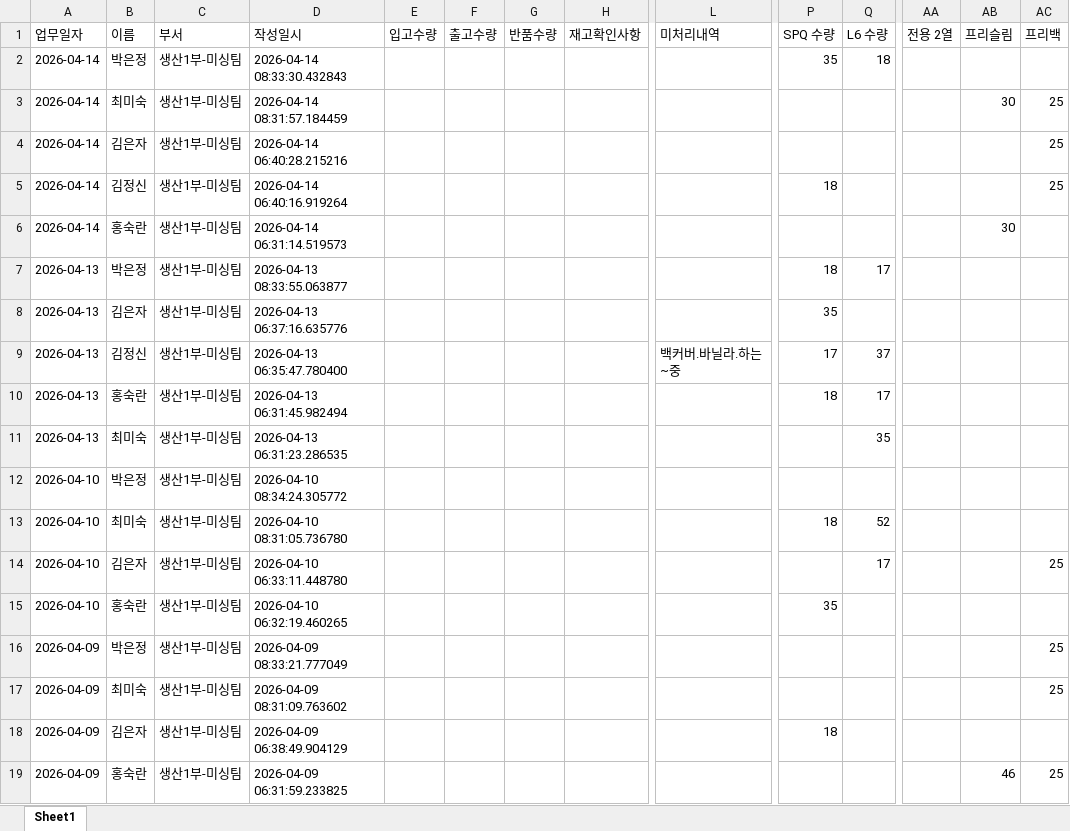
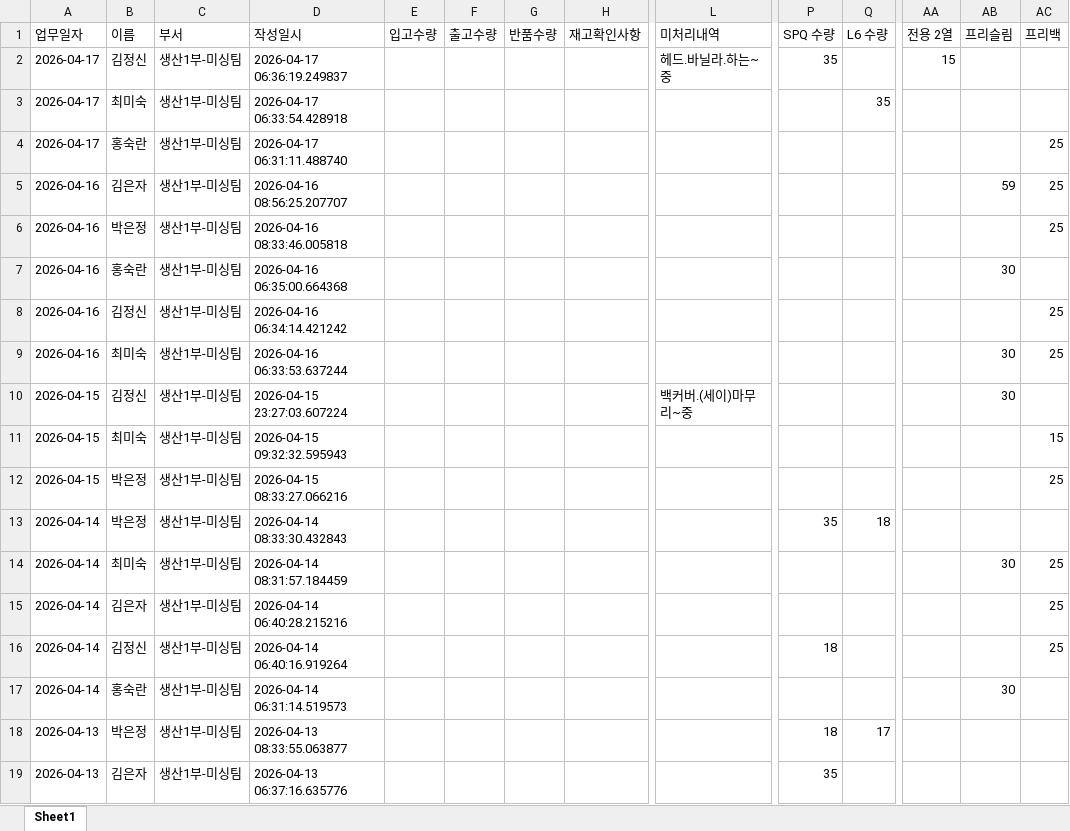
Before and after one commit to kwon-juhwan/workslog, an Excel workbook: worklogs.xlsx, sheet Sheet1, drawn as a sheet; only a part is shown, gaps mark what is left out; the shorter side is filled out with more unchanged rows; values as stored, in another font and other column widths than the file's, no borders; rows hold the shown columns only; the diff names each change by its address in the sheet, - before the commit and + after, or states it on an @@ line.

Commit message:
Add files via upload

```diff
--- a/worklogs.xlsx (sheet Sheet1)
+++ b/worklogs.xlsx (sheet Sheet1)
+row 2: 2026-04-17 | 김정신 | 생산1부-미싱팀 | 2026-04-17 06:36:19.249837 |  |  |  |  | 헤드.바닐라.하는~중 | 35 |  | 15
+row 3: 2026-04-17 | 최미숙 | 생산1부-미싱팀 | 2026-04-17 06:33:54.428918 |  |  |  |  |  |  | 35
+row 4: 2026-04-17 | 홍숙란 | 생산1부-미싱팀 | 2026-04-17 06:31:11.488740 |  |  |  |  |  |  |  |  |  | 25
+row 5: 2026-04-16 | 김은자 | 생산1부-미싱팀 | 2026-04-16 08:56:25.207707 |  |  |  |  |  |  |  |  | 59 | 25
+row 6: 2026-04-16 | 박은정 | 생산1부-미싱팀 | 2026-04-16 08:33:46.005818 |  |  |  |  |  |  |  |  |  | 25
+row 7: 2026-04-16 | 홍숙란 | 생산1부-미싱팀 | 2026-04-16 06:35:00.664368 |  |  |  |  |  |  |  |  | 30
+row 8: 2026-04-16 | 김정신 | 생산1부-미싱팀 | 2026-04-16 06:34:14.421242 |  |  |  |  |  |  |  |  |  | 25
+row 9: 2026-04-16 | 최미숙 | 생산1부-미싱팀 | 2026-04-16 06:33:53.637244 |  |  |  |  |  |  |  |  | 30 | 25
+row 10: 2026-04-15 | 김정신 | 생산1부-미싱팀 | 2026-04-15 23:27:03.607224 |  |  |  |  | 백커버.(세이)마무리~중 |  |  |  | 30
+row 11: 2026-04-15 | 최미숙 | 생산1부-미싱팀 | 2026-04-15 09:32:32.595943 |  |  |  |  |  |  |  |  |  | 15
+row 12: 2026-04-15 | 박은정 | 생산1부-미싱팀 | 2026-04-15 08:33:27.066216 |  |  |  |  |  |  |  |  |  | 25
```
